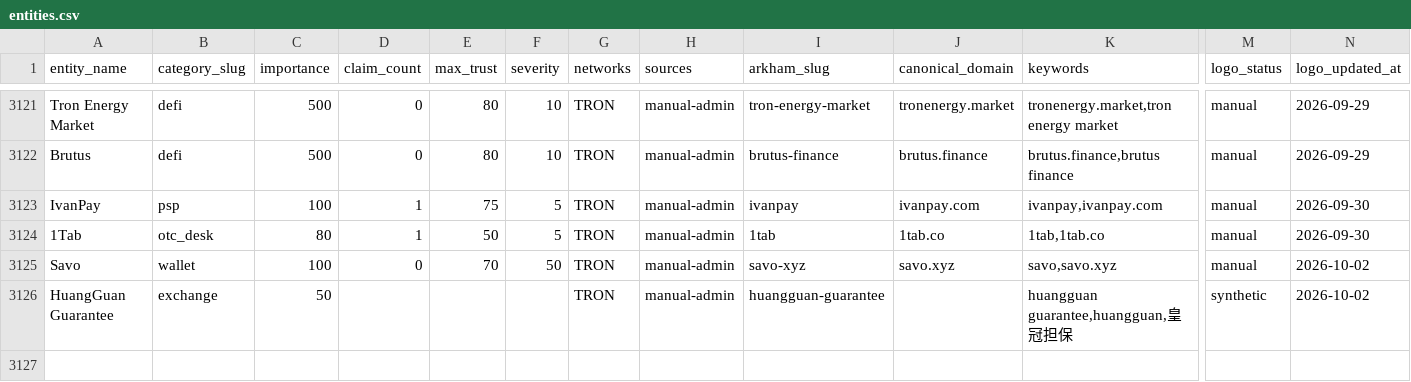
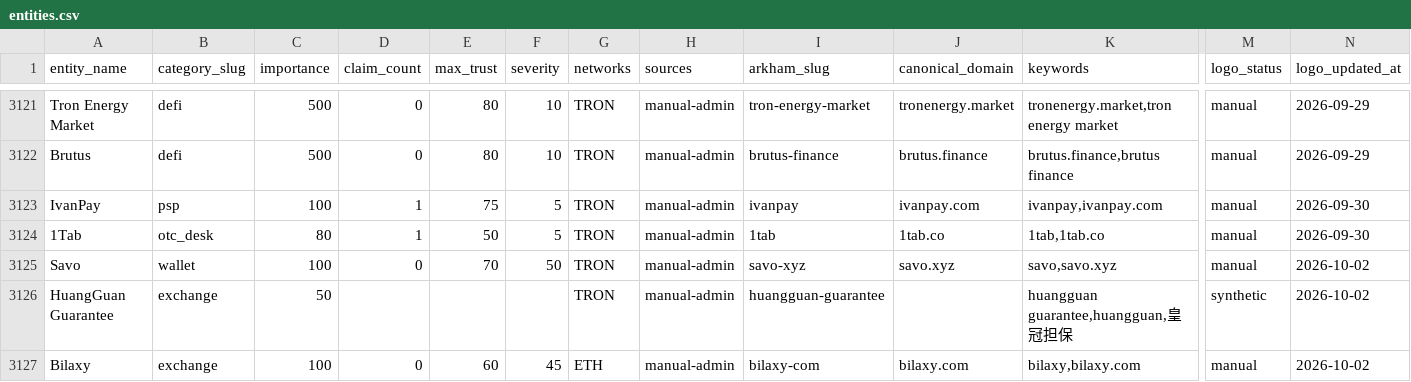
Before and after one commit to maslovsa/kyt-entity-registry, a CSV file: entities.csv, drawn as a sheet; only a part is shown, gaps mark what is left out; rows hold the shown columns only; the diff names each change by its address in the sheet, - before the commit and + after, or states it on an @@ line.

Commit message:
feat(exchanges): add Bilaxy

```diff
--- a/entities.csv
+++ b/entities.csv
+row 3127: Bilaxy | exchange | 100 | 0 | 60 | 45 | ETH | manual-admin | bilaxy-com | bilaxy.com | bilaxy,bilaxy.com | manual | 2026-10-02
```
Also changed, not shown: 2 other files.
